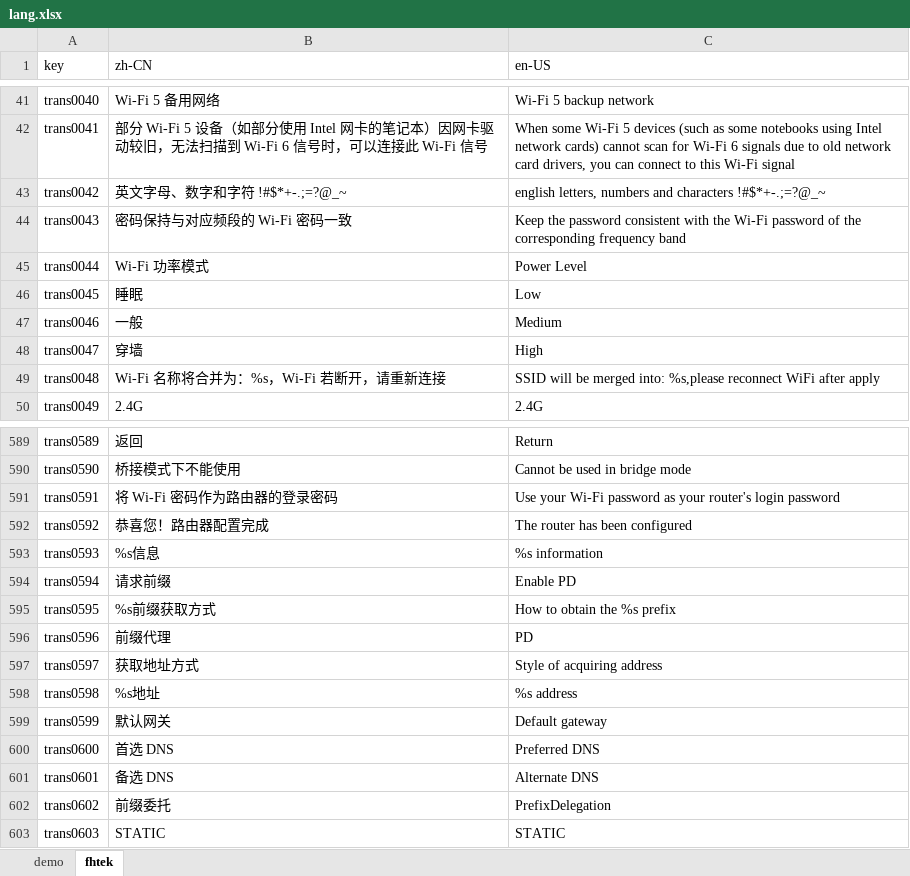
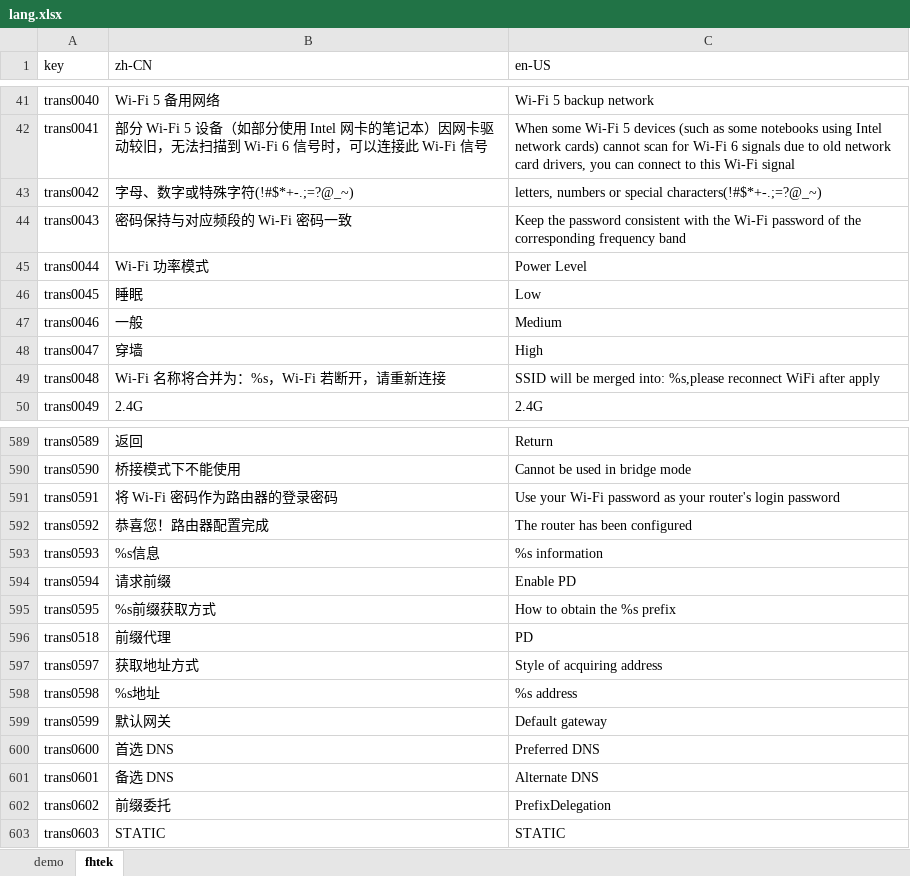
Before and after one commit to ytppp/fhtek-docs, an Excel workbook: lang.xlsx, sheet fhtek, drawn as a sheet; only a part is shown, gaps mark what is left out; values as stored, in another font and other column widths than the file's, no borders; the diff names each change by its address in the sheet, - before the commit and + after, or states it on an @@ line.

```diff
--- a/lang.xlsx (sheet fhtek)
+++ b/lang.xlsx (sheet fhtek)
-B43 (zh-CN): 英文字母、数字和字符 !#$*+-.;=?@_~
+B43 (zh-CN): 字母、数字或特殊字符(!#$*+-.;=?@_~)
-C43 (en-US): english letters, numbers and characters !#$*+-.;=?@_~
+C43 (en-US): letters, numbers or special characters(!#$*+-.;=?@_~)
-A596 (key): trans0596
+A596 (key): trans0518
```
Also changed, not shown: 2 other files.
